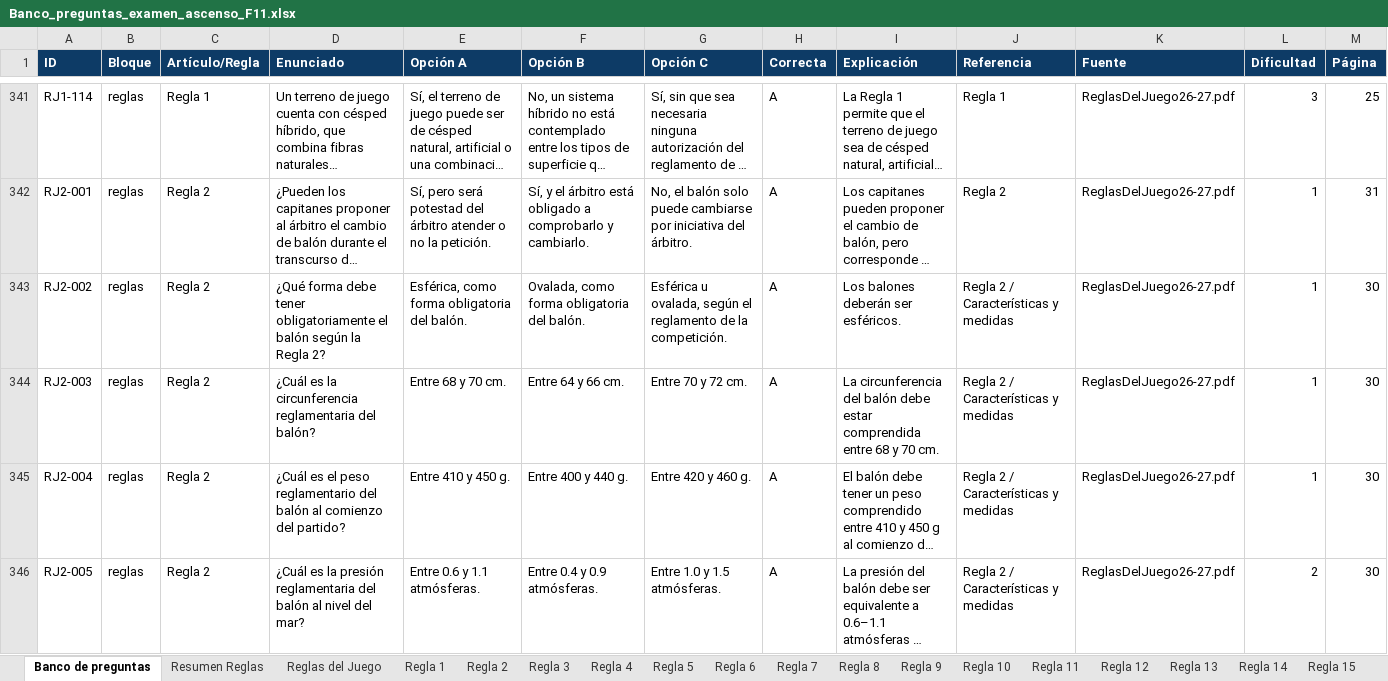
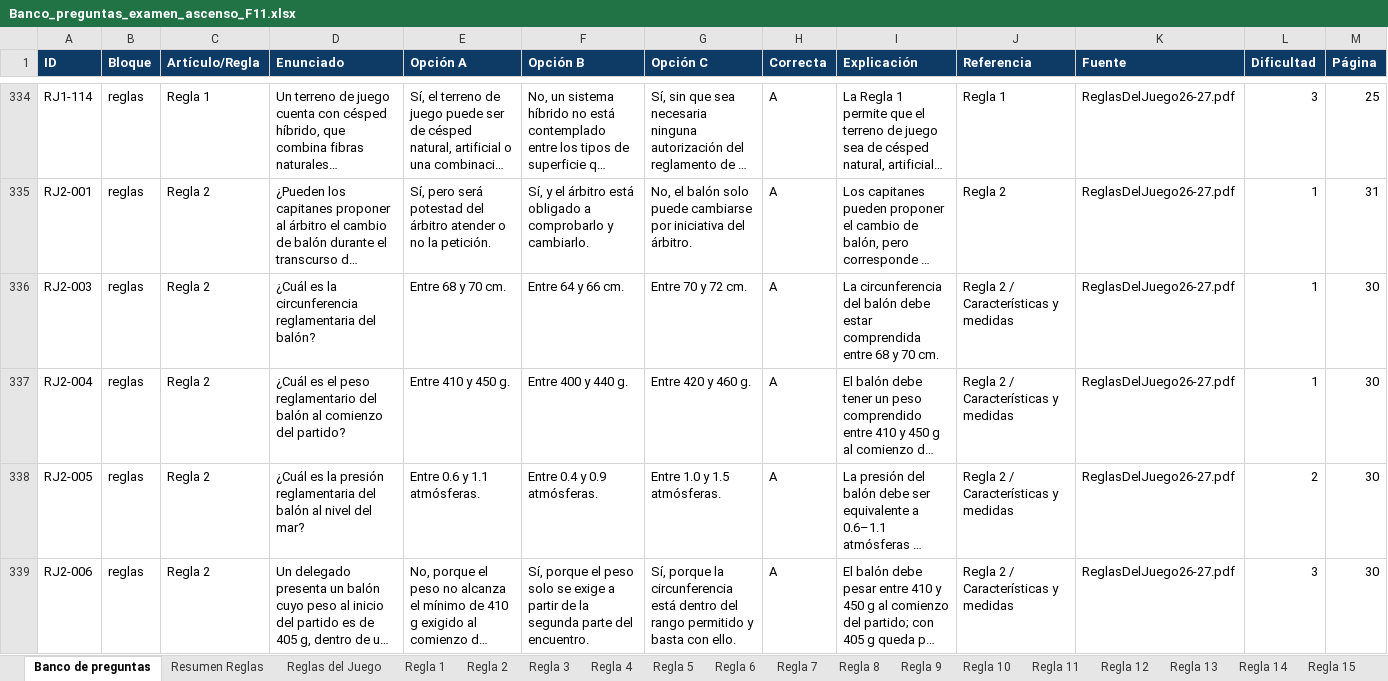
Before and after one commit to ivanmc28/examen-f11, an Excel workbook: Banco_preguntas_examen_ascenso_F11.xlsx, sheet Banco de preguntas, drawn as a sheet; only a part is shown, gaps mark what is left out; the shorter side is filled out with more unchanged rows; long unchanged cells end in …; values as stored, in another font and other column widths than the file's, no borders; the diff covers the shown part only; the diff names each change by its address in the sheet, - before the commit and + after, or states it on an @@ line.

```diff
--- a/Banco_preguntas_examen_ascenso_F11.xlsx (sheet Banco de preguntas)
+++ b/Banco_preguntas_examen_ascenso_F11.xlsx (sheet Banco de preguntas)
-row 343: RJ2-002 | reglas | Regla 2 | ¿Qué forma debe tener obligatoriamente el balón según la Regla 2? | Esférica, como forma obligatoria del balón. | Ovalada, como forma obligatoria del balón. | Esférica u ovalada, según el reglamento de la competición. | A | Los balones deberán ser esféricos. | Regla 2 / Características y medidas | ReglasDelJuego26-27.pdf | 1 | 30
```
Also changed, not shown: 15 removed rows and 6 edited cells elsewhere in this sheet, 1 other file.
